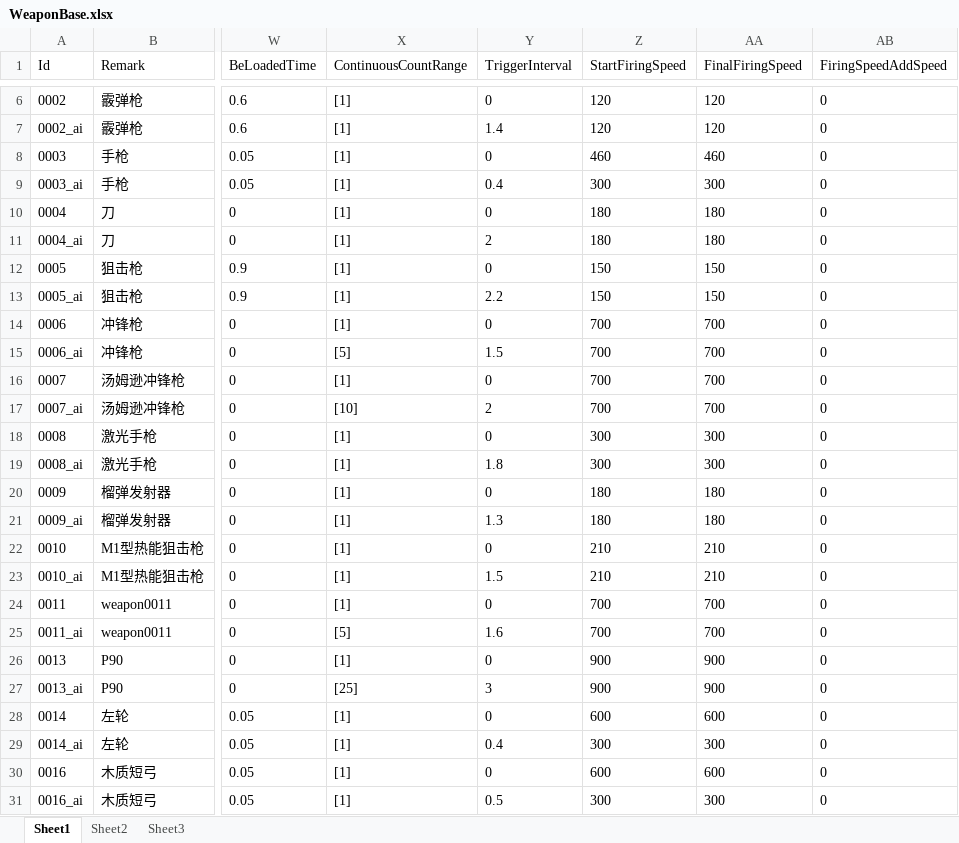
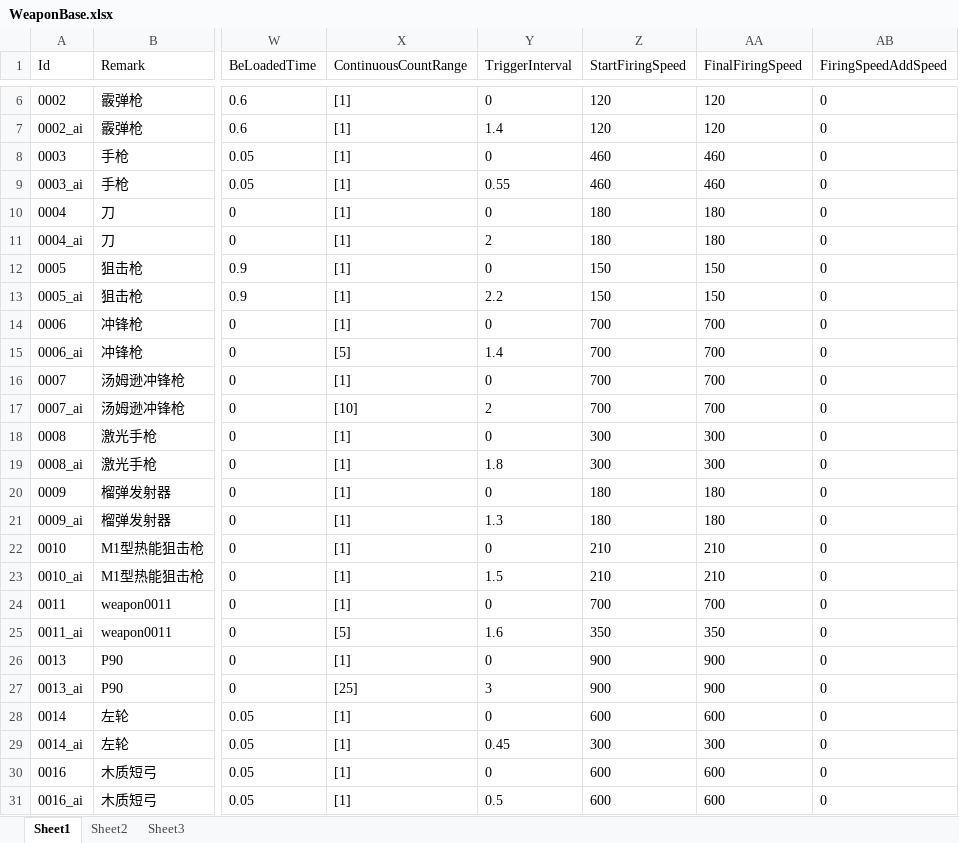
Before and after one commit to xlljc/DungeonShooting, an Excel workbook: DungeonShooting_Godot/excel/WeaponBase.xlsx, sheet Sheet1, drawn as a sheet; only a part is shown, gaps mark what is left out; values as stored, in another font and other column widths than the file's, no borders; the diff names each change by its address in the sheet, - before the commit and + after, or states it on an @@ line.

```diff
--- a/DungeonShooting_Godot/excel/WeaponBase.xlsx (sheet Sheet1)
+++ b/DungeonShooting_Godot/excel/WeaponBase.xlsx (sheet Sheet1)
-Y9 (TriggerInterval): 0.4
+Y9 (TriggerInterval): 0.55
-Z9 (StartFiringSpeed): 300
+Z9 (StartFiringSpeed): 460
-AA9 (FinalFiringSpeed): 300
+AA9 (FinalFiringSpeed): 460
-Y15 (TriggerInterval): 1.5
+Y15 (TriggerInterval): 1.4
-Z25 (StartFiringSpeed): 700
+Z25 (StartFiringSpeed): 350
-AA25 (FinalFiringSpeed): 700
+AA25 (FinalFiringSpeed): 350
-Y29 (TriggerInterval): 0.4
+Y29 (TriggerInterval): 0.45
-Z31 (StartFiringSpeed): 300
+Z31 (StartFiringSpeed): 600
-AA31 (FinalFiringSpeed): 300
+AA31 (FinalFiringSpeed): 600
```
Also changed, not shown: DungeonShooting_Godot/excel/EnemyBase.xlsx, 12 other files.
